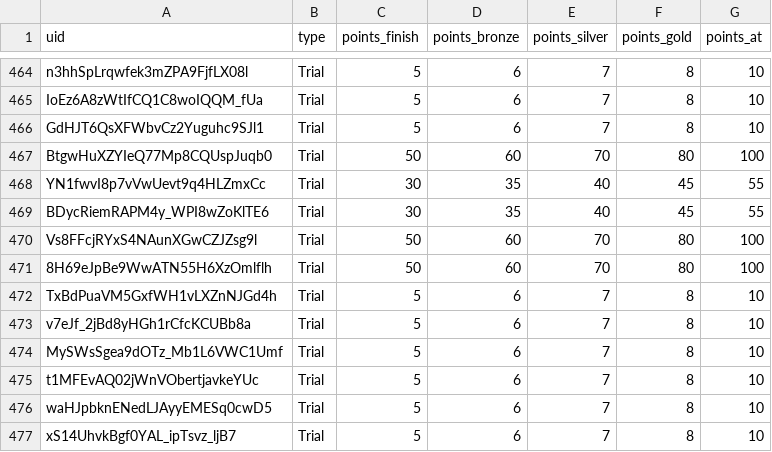
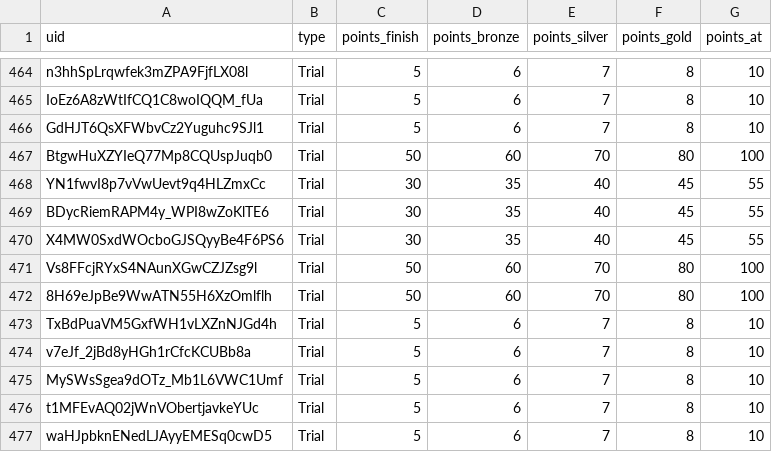
Before and after one commit to spl1nes/tmrank, a CSV file: maps.csv, drawn as a sheet; only a part is shown, gaps mark what is left out; the shorter side is filled out with more unchanged rows; the diff names each change by its address in the sheet, - before the commit and + after, or states it on an @@ line.

Commit message:
Update maps.csv

```diff
--- a/maps.csv
+++ b/maps.csv
+row 470: X4MW0SxdWOcboGJSQyyBe4F6PS6 | Trial | 30 | 35 | 40 | 45 | 55
```
